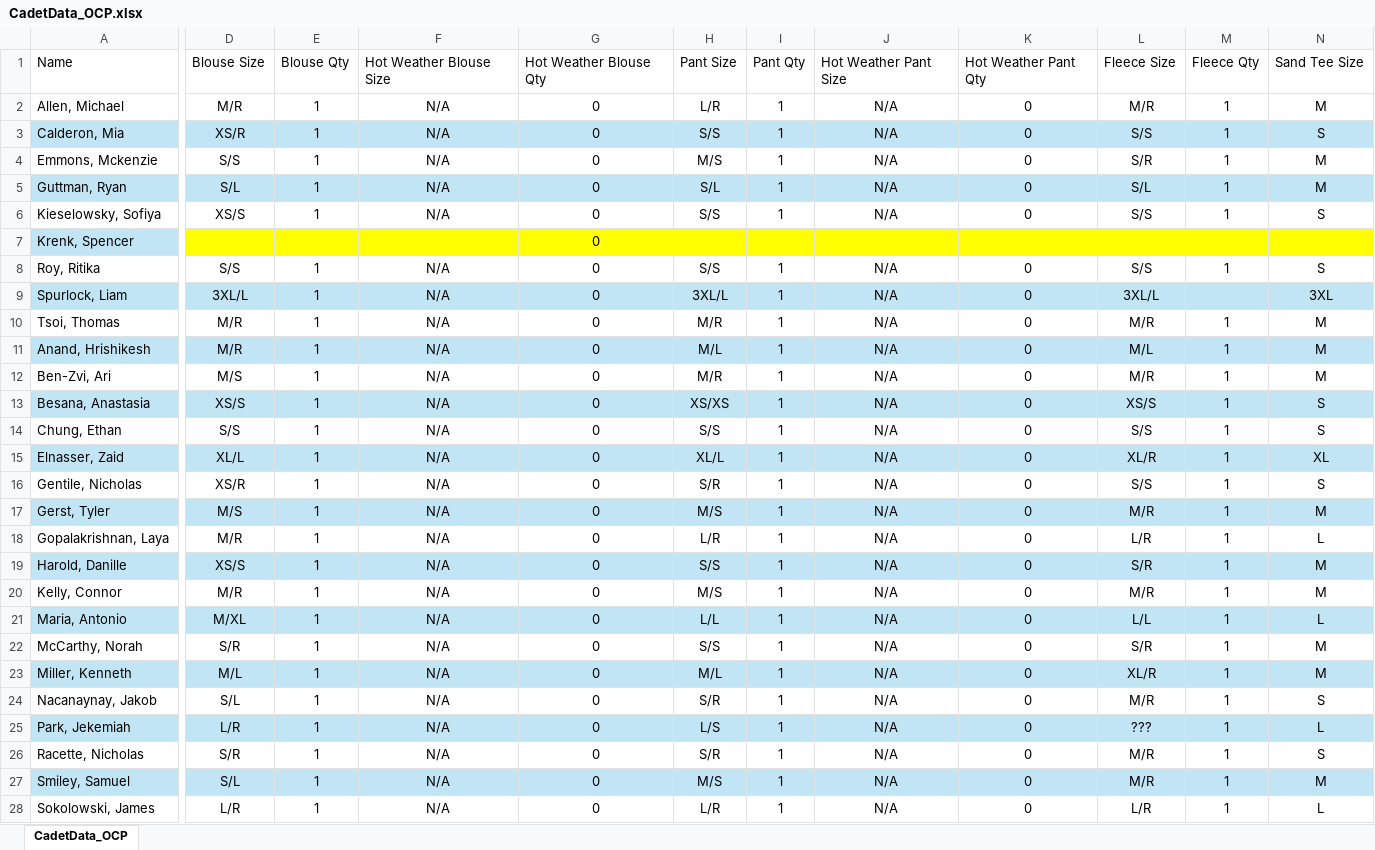
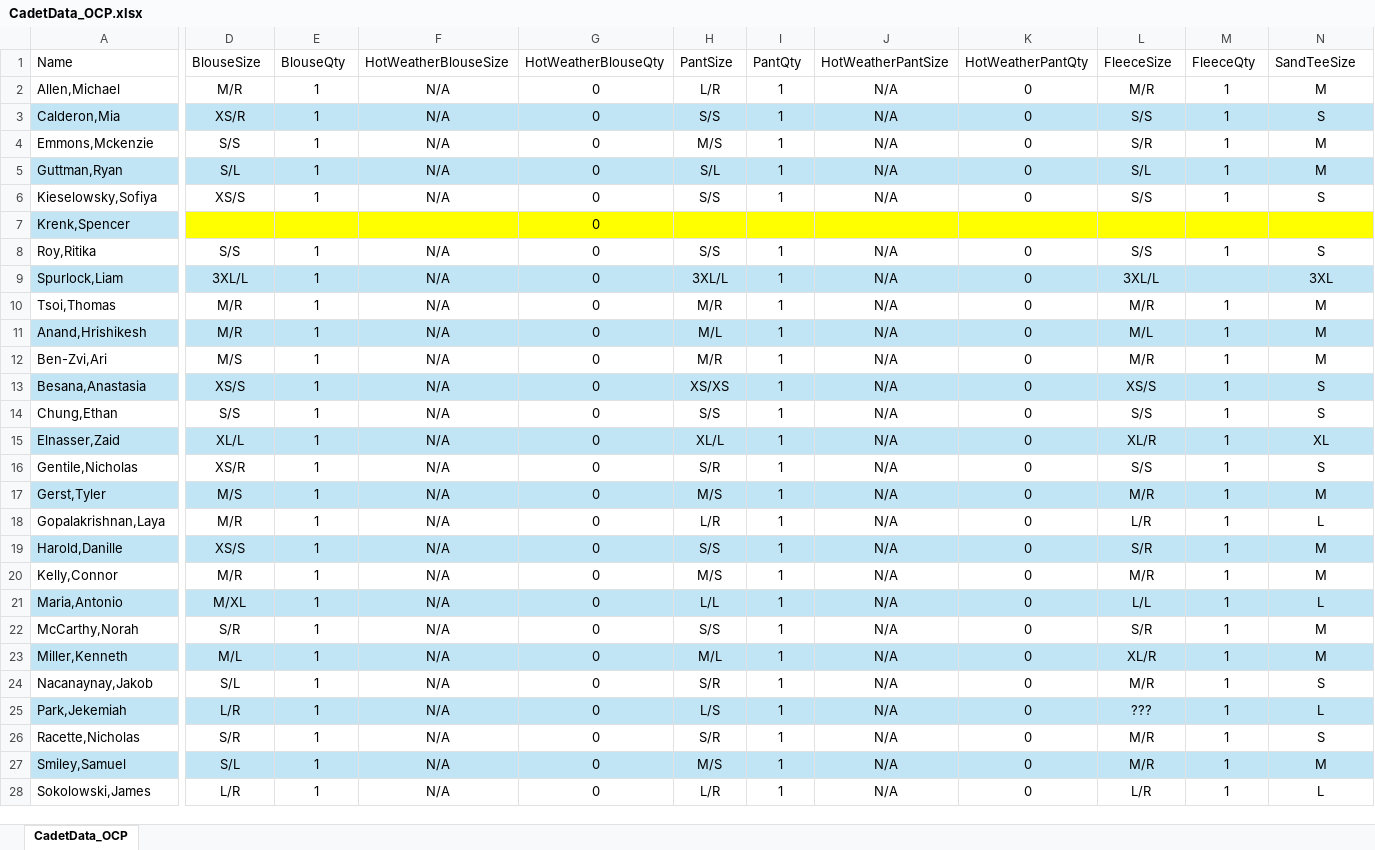
Before and after one commit to RitikaRoy72/A4Uniforms, an Excel workbook: cadet_data/CadetData_OCP.xlsx, sheet CadetData_OCP, drawn as a sheet; only a part is shown, gaps mark what is left out; values as stored, in another font and other column widths than the file's, no borders; the diff covers the shown part only; the diff names each change by its address in the sheet, - before the commit and + after, or states it on an @@ line.

```diff
--- a/cadet_data/CadetData_OCP.xlsx (sheet CadetData_OCP)
+++ b/cadet_data/CadetData_OCP.xlsx (sheet CadetData_OCP)
-D1: Blouse Size
+D1: BlouseSize
-E1: Blouse Qty
+E1: BlouseQty
-F1: Hot Weather Blouse Size
+F1: HotWeatherBlouseSize
-G1: Hot Weather Blouse Qty
+G1: HotWeatherBlouseQty
-H1: Pant Size
+H1: PantSize
-I1: Pant Qty
+I1: PantQty
-J1: Hot Weather Pant Size
+J1: HotWeatherPantSize
-K1: Hot Weather Pant Qty
+K1: HotWeatherPantQty
-L1: Fleece Size
+L1: FleeceSize
-M1: Fleece Qty
+M1: FleeceQty
-N1: Sand Tee Size
+N1: SandTeeSize
-A2 (Name): Allen, Michael
+A2 (Name): Allen,Michael
-A3 (Name): Calderon, Mia
+A3 (Name): Calderon,Mia
-A4 (Name): Emmons, Mckenzie
+A4 (Name): Emmons,Mckenzie
-A5 (Name): Guttman, Ryan
+A5 (Name): Guttman,Ryan
-A6 (Name): Kieselowsky, Sofiya
+A6 (Name): Kieselowsky,Sofiya
-A7 (Name): Krenk, Spencer
+A7 (Name): Krenk,Spencer
-A8 (Name): Roy, Ritika
+A8 (Name): Roy,Ritika
-A9 (Name): Spurlock, Liam
+A9 (Name): Spurlock,Liam
-A10 (Name): Tsoi, Thomas
+A10 (Name): Tsoi,Thomas
-A11 (Name): Anand, Hrishikesh
+A11 (Name): Anand,Hrishikesh
-A12 (Name): Ben-Zvi, Ari
+A12 (Name): Ben-Zvi,Ari
-A13 (Name): Besana, Anastasia
+A13 (Name): Besana,Anastasia
-A14 (Name): Chung, Ethan
+A14 (Name): Chung,Ethan
-A15 (Name): Elnasser, Zaid
+A15 (Name): Elnasser,Zaid
-A16 (Name): Gentile, Nicholas
+A16 (Name): Gentile,Nicholas
-A17 (Name): Gerst, Tyler
+A17 (Name): Gerst,Tyler
-A18 (Name): Gopalakrishnan, Laya
+A18 (Name): Gopalakrishnan,Laya
-A19 (Name): Harold, Danille
+A19 (Name): Harold,Danille
-A20 (Name): Kelly, Connor
+A20 (Name): Kelly,Connor
-A21 (Name): Maria, Antonio
+A21 (Name): Maria,Antonio
-A22 (Name): McCarthy, Norah
+A22 (Name): McCarthy,Norah
-A23 (Name): Miller, Kenneth
+A23 (Name): Miller,Kenneth
-A24 (Name): Nacanaynay, Jakob
+A24 (Name): Nacanaynay,Jakob
-A25 (Name): Park, Jekemiah
+A25 (Name): Park,Jekemiah
-A26 (Name): Racette, Nicholas
+A26 (Name): Racette,Nicholas
-A27 (Name): Smiley, Samuel
+A27 (Name): Smiley,Samuel
-A28 (Name): Sokolowski, James
+A28 (Name): Sokolowski,James
```
Also changed, not shown: 47 edited cells elsewhere in this sheet, cadet_data/CadetData_Blues.xlsx, cadet_data/CadetData_PTG.xlsx, 13 other files.
